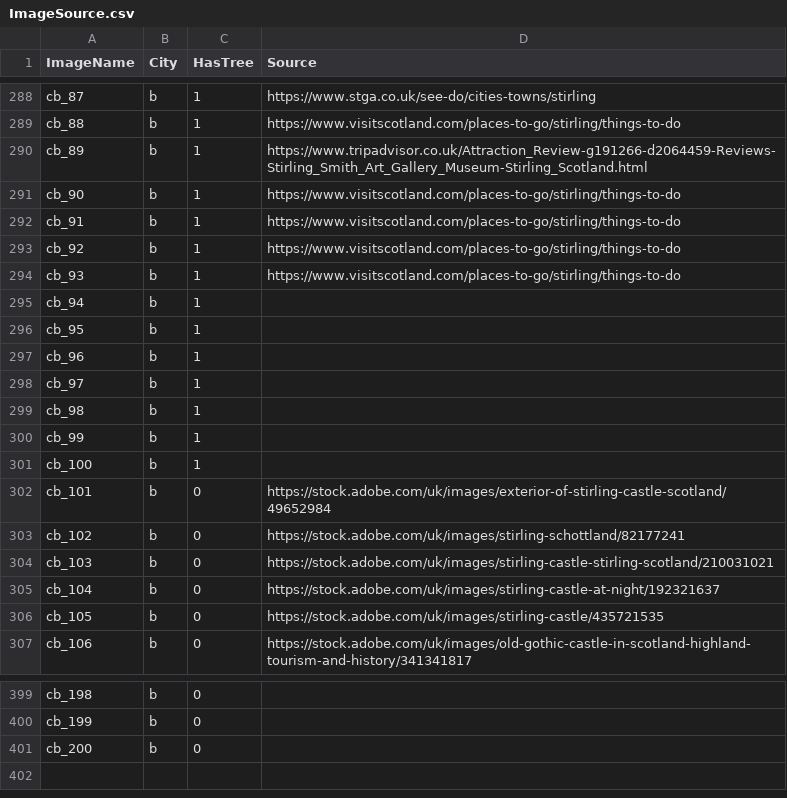
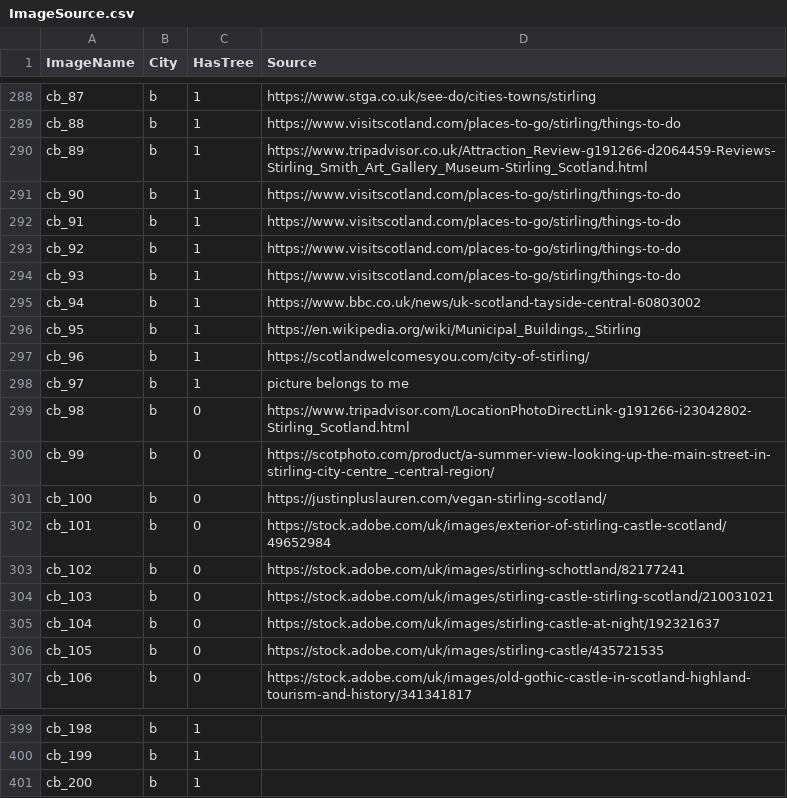
Before and after one commit to westrany/Tree-Species-Classification-with-Deep-Learning, a CSV file: ImageSource.csv, drawn as a sheet; only a part is shown, gaps mark what is left out; the diff covers the shown part only; the diff names each change by its address in the sheet, - before the commit and + after, or states it on an @@ line.

```diff
--- a/ImageSource.csv
+++ b/ImageSource.csv
-D295 (Source): (empty)
+D295 (Source): https://www.bbc.co.uk/news/uk-scotland-tayside-central-60803002
-D296 (Source): (empty)
+D296 (Source): https://en.wikipedia.org/wiki/Municipal_Buildings,_Stirling
-D297 (Source): (empty)
+D297 (Source): https://scotlandwelcomesyou.com/city-of-stirling/
-D298 (Source): (empty)
+D298 (Source): picture belongs to me
-C299:C301 (HasTree): 1
+C299:C301 (HasTree): 0
-D299 (Source): (empty)
+D299 (Source): https://www.tripadvisor.com/LocationPhotoDirectLink-g191266-i23042802-Stirling_Scotland.html
-D300 (Source): (empty)
+D300 (Source): https://scotphoto.com/product/a-summer-view-looking-up-the-main-street-in-stirling-city-centre_-central-region/
-D301 (Source): (empty)
+D301 (Source): https://justinpluslauren.com/vegan-stirling-scotland/
-C399:C401 (HasTree): 0
+C399:C401 (HasTree): 1
```
Also changed, not shown: 77 edited cells elsewhere in this file, 45 other files.
